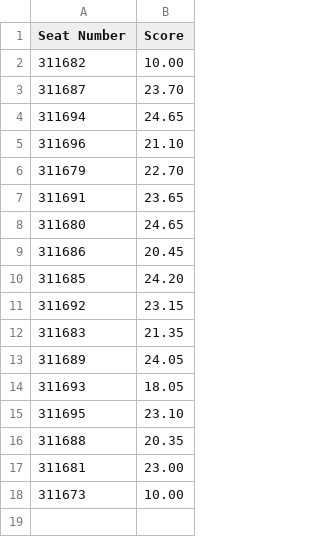
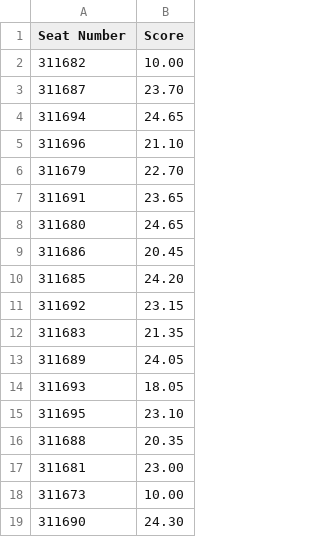
Before and after one commit to comptechgps-byte/AAB, a CSV file: store.csv, drawn as a sheet; the diff names each change by its address in the sheet, - before the commit and + after, or states it on an @@ line.

Commit message:
Update quiz score results

```diff
--- a/store.csv
+++ b/store.csv
+row 19: 311690 | 24.30
```
